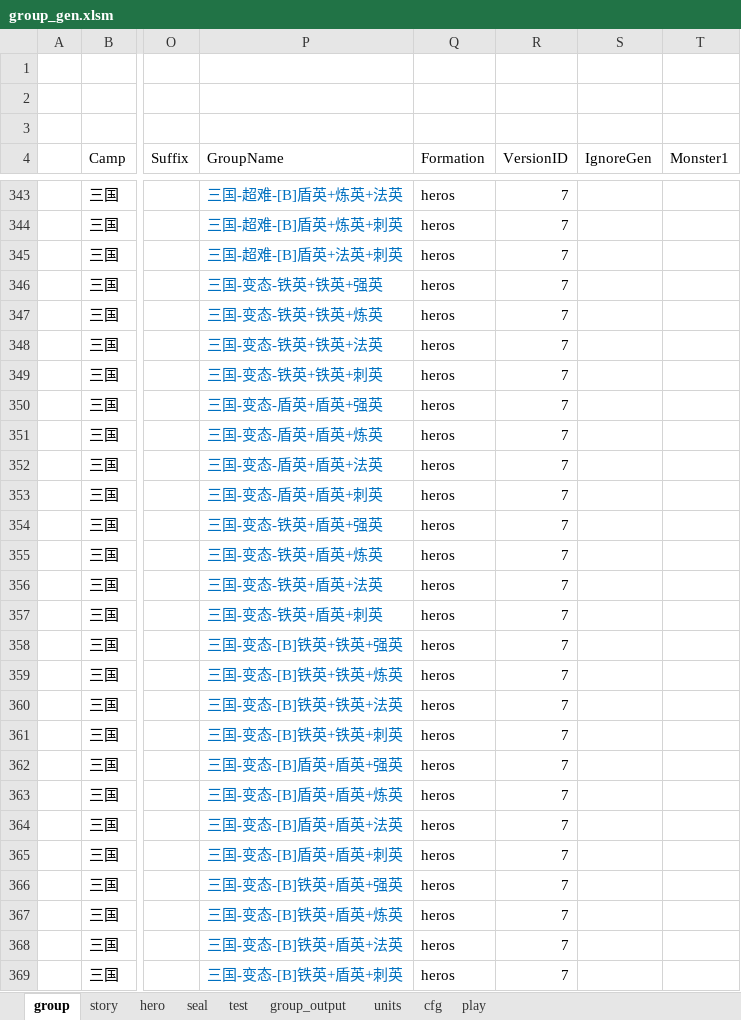
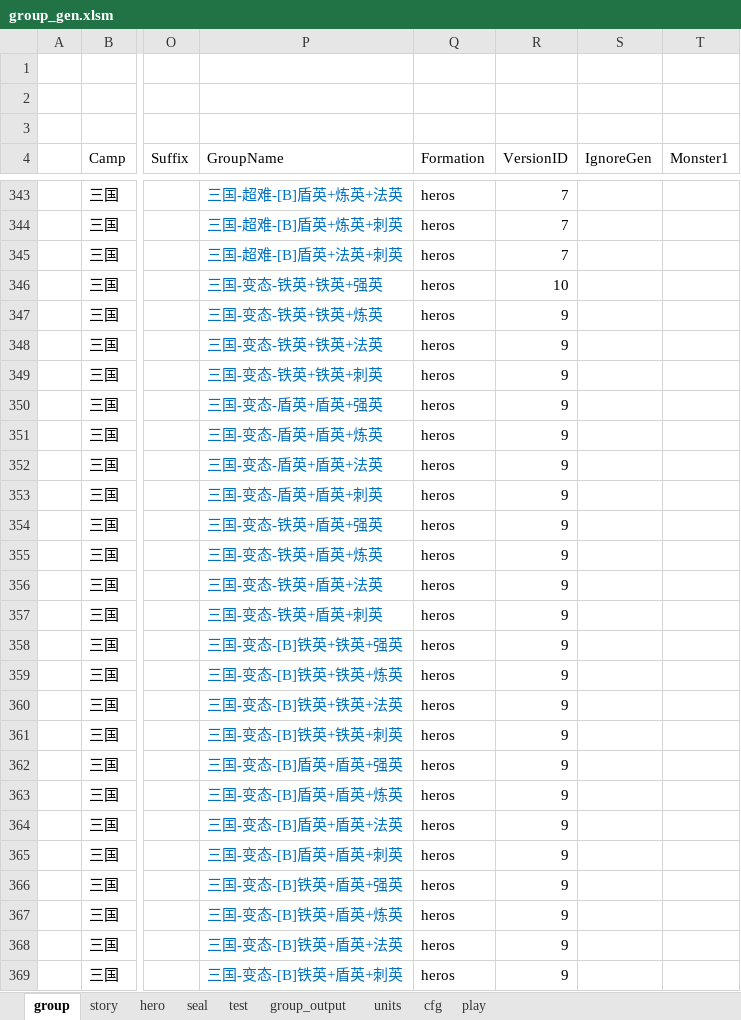
Before and after one commit to lovebirdsx/monster_group_gen, an Excel workbook: group_gen.xlsm, sheet group, drawn as a sheet; only a part is shown, gaps mark what is left out; values as stored, in another font and other column widths than the file's, no borders; charts and pictures and conditional formats and table styles not drawn; the diff covers the shown part only; the diff names each change by its address in the sheet, - before the commit and + after, or states it on an @@ line.

```diff
--- a/group_gen.xlsm (sheet group)
+++ b/group_gen.xlsm (sheet group)
-R346 (VersionID): 7
+R346 (VersionID): 10
-R347:R369 (VersionID): 7
+R347:R369 (VersionID): 9
```
Also changed, not shown: 40 edited cells elsewhere in this sheet, sheet group_output, 3 other files.
